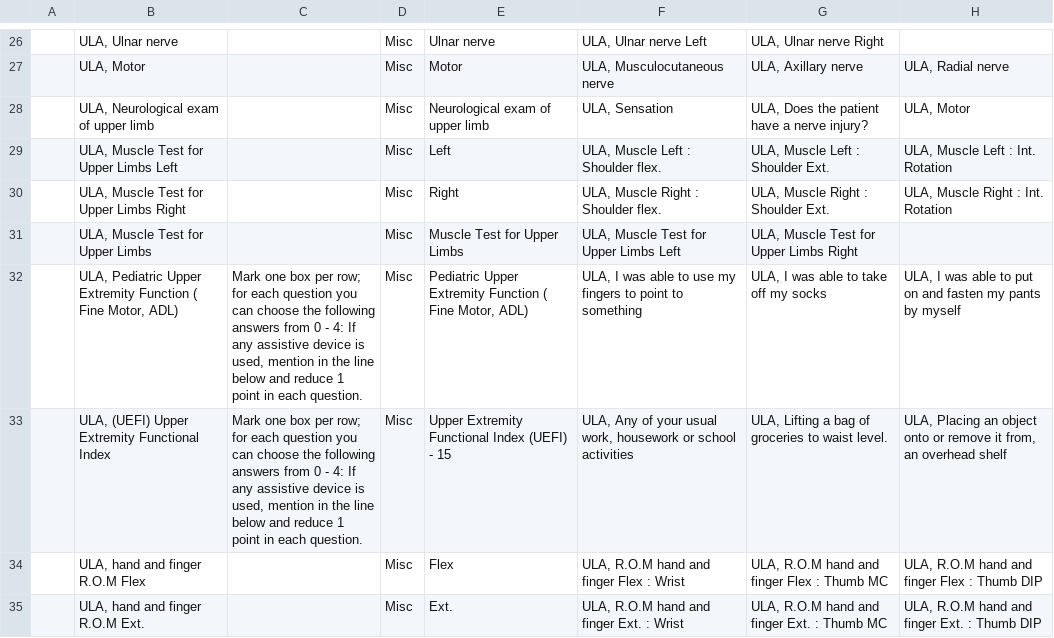
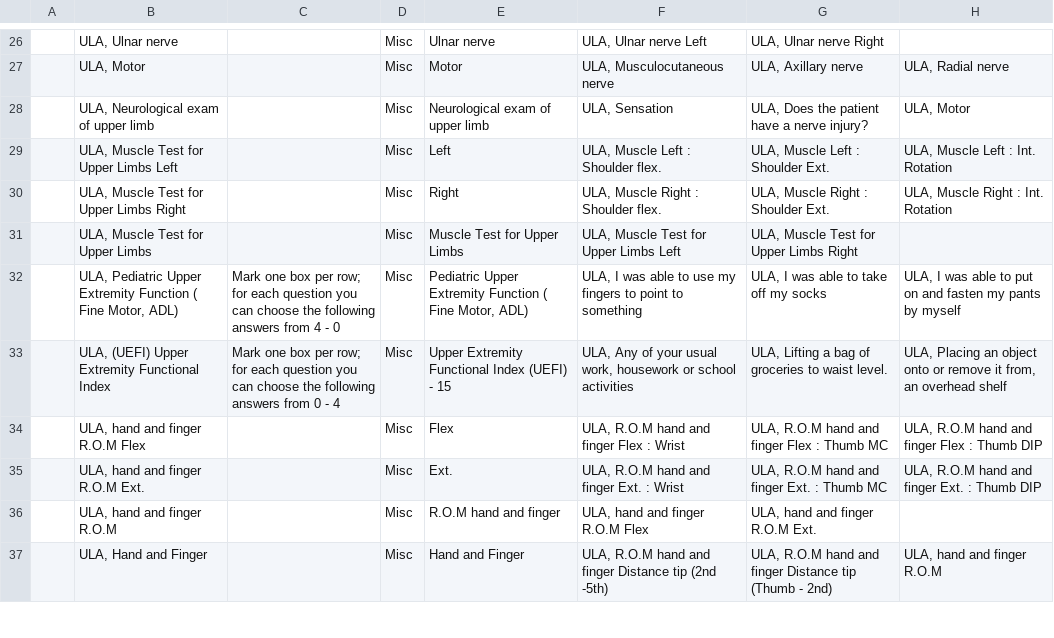
Before and after one commit to trodriguezmsf/amman-config, a CSV file: openmrs/ammancsv/release3.4/concept_setsula.csv, drawn as a sheet; only a part is shown, gaps mark what is left out; the shorter side is filled out with more unchanged rows; the diff names each change by its address in the sheet, - before the commit and + after, or states it on an @@ line.

```diff
--- a/openmrs/ammancsv/release3.4/concept_setsula.csv
+++ b/openmrs/ammancsv/release3.4/concept_setsula.csv
-C32: …answers from 0 - 4: If any assistive device is used, mention in the line below and reduce 1 point in each question.
+C32: …answers from 4 - 0
-C33: …0 - 4: If any assistive device is used, mention in the line below and reduce 1 point in each question.
+C33: …0 - 4
```
Also changed, not shown: openmrs/ammancsv/release3.4/Conceptsets_LLA.csv.
